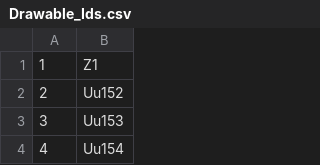
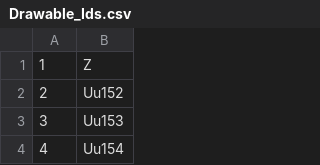
Before and after one commit to cristmasbox/THOTH, a CSV file: src/main/assets/Databases/Drawable_Ids.csv, drawn as a sheet; only a part is shown.

Commit message:
Database updated. Now it supports numbers as ids.

```diff
--- a/src/main/assets/Databases/Drawable_Ids.csv
+++ b/src/main/assets/Databases/Drawable_Ids.csv
@@ -1,2 +1,2 @@
-1;Z1
+1;Z
 2;Uu152
```
